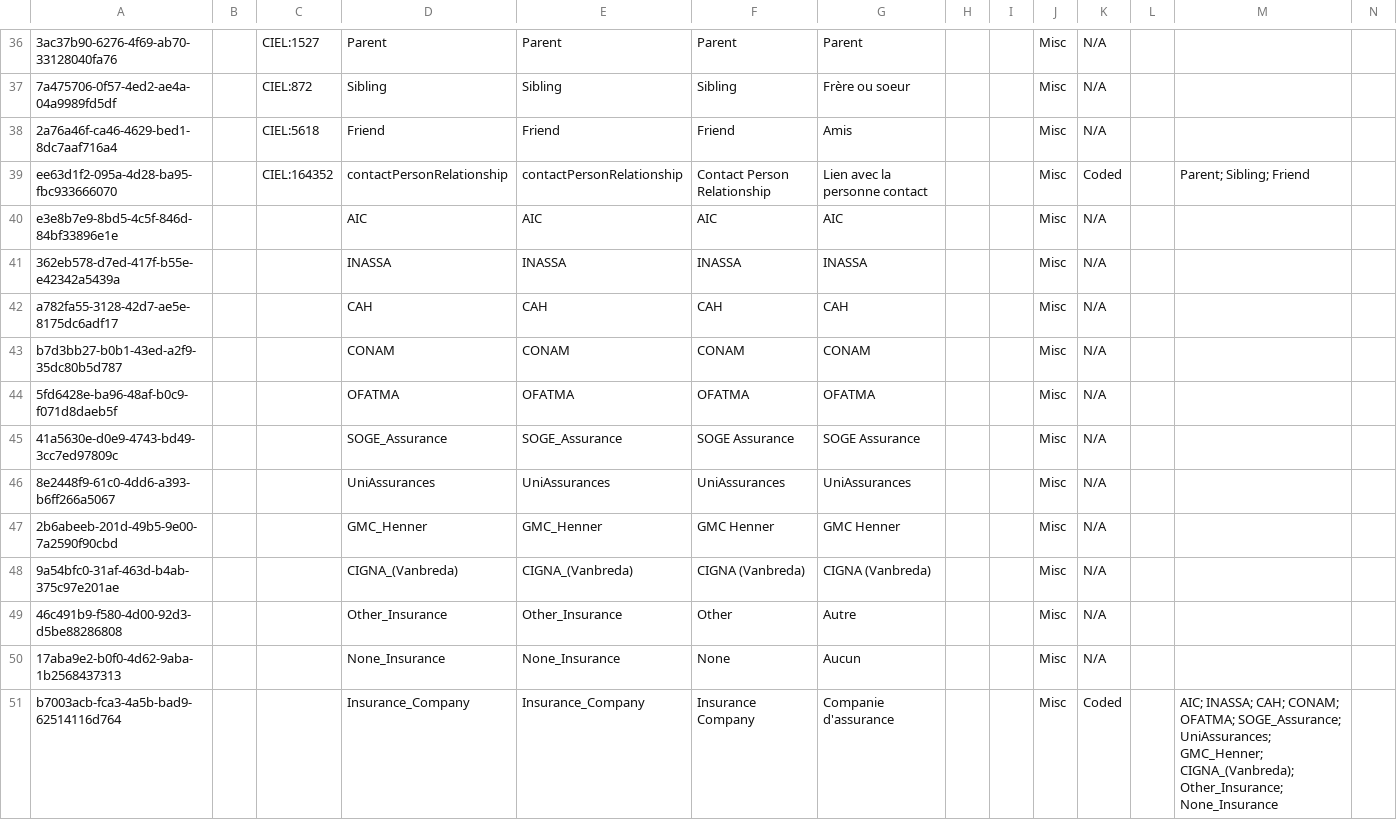
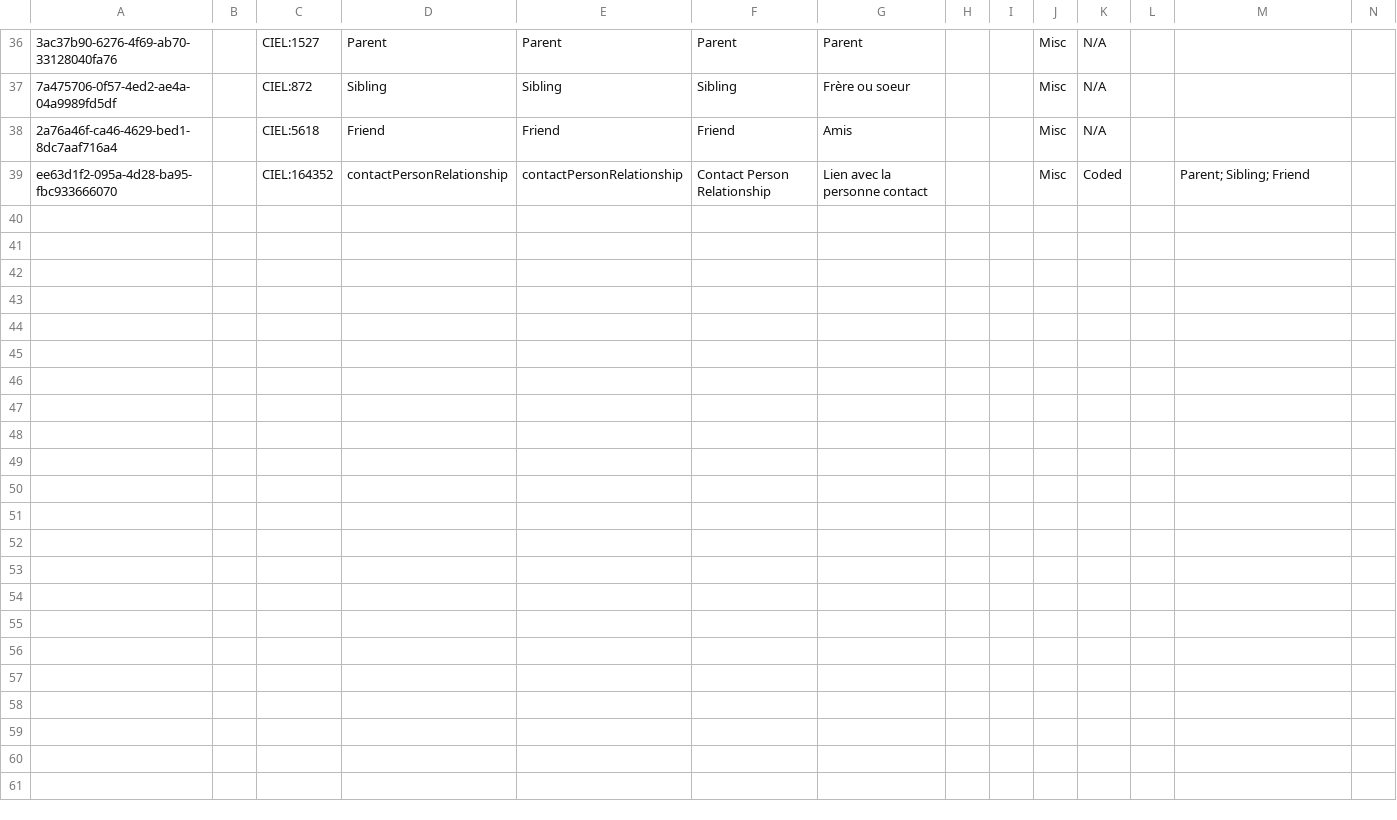
Before and after one commit to mekomsolutions/openmrs-config-haiti, a CSV file: configuration/concepts/registration_concepts.csv, drawn as a sheet; only a part is shown, gaps mark what is left out; rows hold the shown columns only; the diff names each change by its address in the sheet, - before the commit and + after, or states it on an @@ line.

Commit message:
HSC-24: Split registration concepts to have insurance csv independent

```diff
--- a/configuration/concepts/registration_concepts.csv
+++ b/configuration/concepts/registration_concepts.csv
-row 40: e3e8b7e9-8bd5-4c5f-846d-84bf33896e1e |  |  | AIC | AIC | AIC | AIC |  |  | Misc | N/A
-row 41: 362eb578-d7ed-417f-b55e-e42342a5439a |  |  | INASSA | INASSA | INASSA | INASSA |  |  | Misc | N/A
-row 42: a782fa55-3128-42d7-ae5e-8175dc6adf17 |  |  | CAH | CAH | CAH | CAH |  |  | Misc | N/A
-row 43: b7d3bb27-b0b1-43ed-a2f9-35dc80b5d787 |  |  | CONAM | CONAM | CONAM | CONAM |  |  | Misc | N/A
-row 44: 5fd6428e-ba96-48af-b0c9-f071d8daeb5f |  |  | OFATMA | OFATMA | OFATMA | OFATMA |  |  | Misc | N/A
-row 45: 41a5630e-d0e9-4743-bd49-3cc7ed97809c |  |  | SOGE_Assurance | SOGE_Assurance | SOGE Assurance | SOGE Assurance |  |  | Misc | N/A
-row 46: 8e2448f9-61c0-4dd6-a393-b6ff266a5067 |  |  | UniAssurances | UniAssurances | UniAssurances | UniAssurances |  |  | Misc | N/A
-row 47: 2b6abeeb-201d-49b5-9e00-7a2590f90cbd |  |  | GMC_Henner | GMC_Henner | GMC Henner | GMC Henner |  |  | Misc | N/A
-row 48: 9a54bfc0-31af-463d-b4ab-375c97e201ae |  |  | CIGNA_(Vanbreda) | CIGNA_(Vanbreda) | CIGNA (Vanbreda) | CIGNA (Vanbreda) |  |  | Misc | N/A
-row 49: 46c491b9-f580-4d00-92d3-d5be88286808 |  |  | Other_Insurance | Other_Insurance | Other | Autre |  |  | Misc | N/A
-row 50: 17aba9e2-b0f0-4d62-9aba-1b2568437313 |  |  | None_Insurance | None_Insurance | None | Aucun |  |  | Misc | N/A
-row 51: b7003acb-fca3-4a5b-bad9-62514116d764 |  |  | Insurance_Company | Insurance_Company | Insurance Company | Companie d'assurance |  |  | Misc | Coded |  | AIC; INASSA; CAH; CONAM; OFATMA; SOGE_Assurance; UniAssurances; GMC_Henner; CIGNA_(Vanbreda); Other_Insurance; None_Insurance
```
Also changed, not shown: 1 other file.
